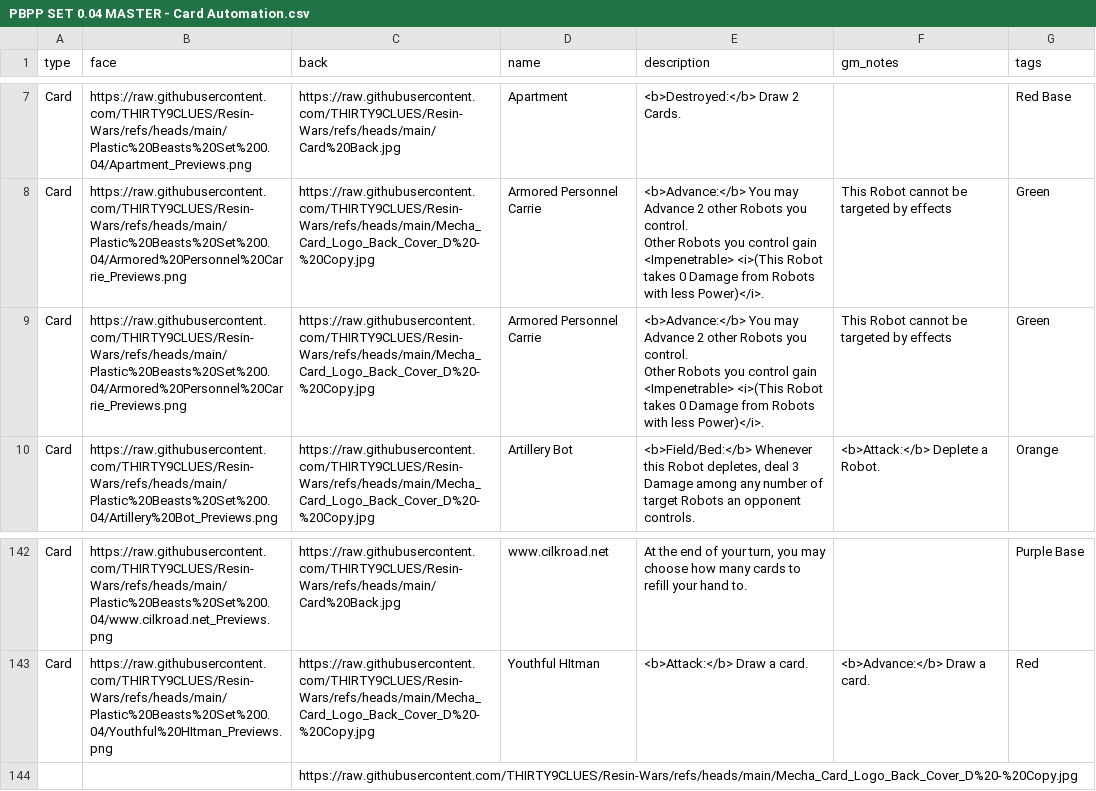
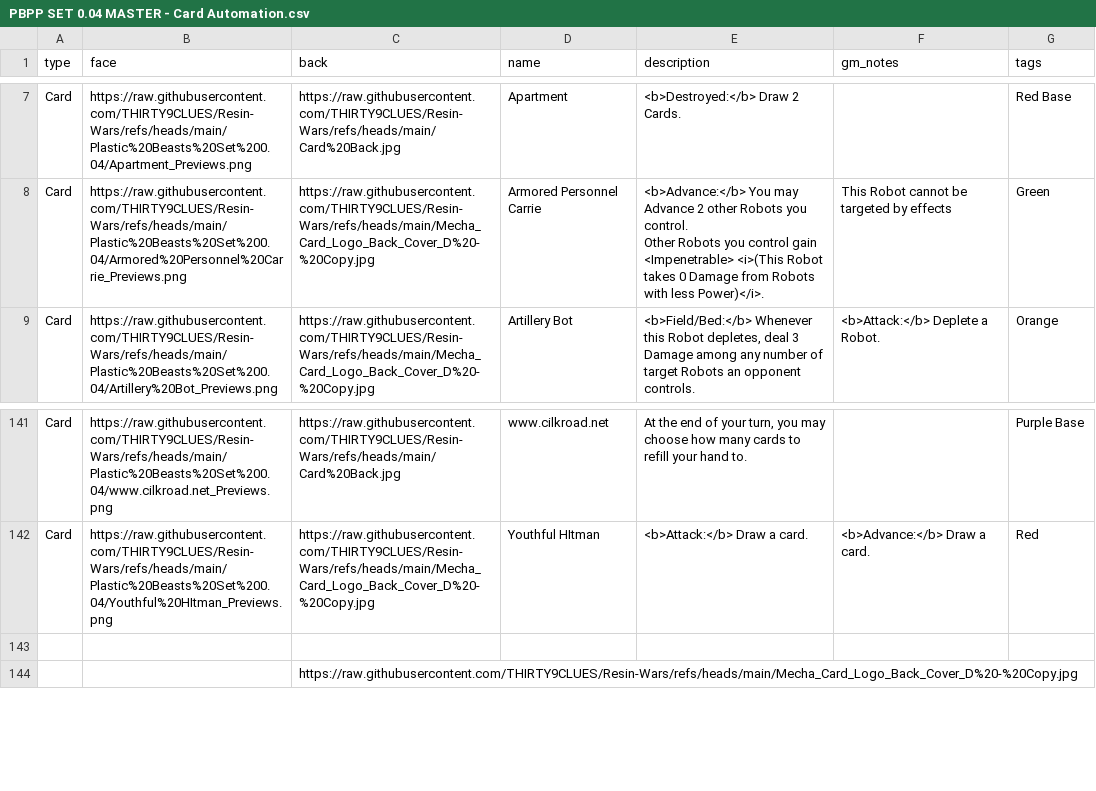
Before and after one commit to THIRTY9CLUES/Resin-Wars, a CSV file: PBPP SET 0.04 MASTER - Card Automation.csv, drawn as a sheet; only a part is shown, gaps mark what is left out; removed rows and columns are numbered as before the commit, all else as after; ↵ is a line break in a cell; the diff names each change by its address in the sheet, - before the commit and + after, or states it on an @@ line.

Commit message:
I HATE DUPLICATES

```diff
--- a/PBPP SET 0.04 MASTER - Card Automation.csv
+++ b/PBPP SET 0.04 MASTER - Card Automation.csv
-row 9: Card | https://raw.githubusercontent.com/THIRTY9CLUES/Resin-Wars/refs/heads/main/Plastic%20Beasts%20Set%200.04/Armored%20Personnel%20Carrie_Previews.png | https://raw.githubusercontent.com/THIRTY9CLUES/Resin-Wars/refs/heads/main/Mecha_Card_Logo_Back_Cover_D%20-%20Copy.jpg | Armored Personnel Carrie | <b>Advance:</b> You may Advance 2 other Robots you control. ↵ Other Robots you control gain <Impenetrable> <i>(This Robot takes 0 Damage from Robots with less Power)</i>. | This Robot cannot be targeted by effects | Green
+row 143: (empty)
```
